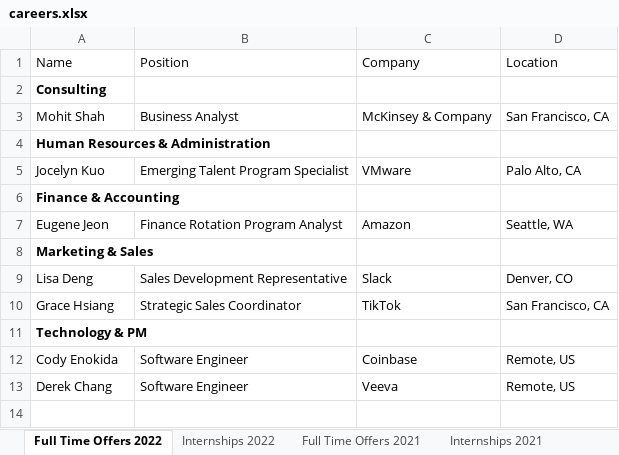
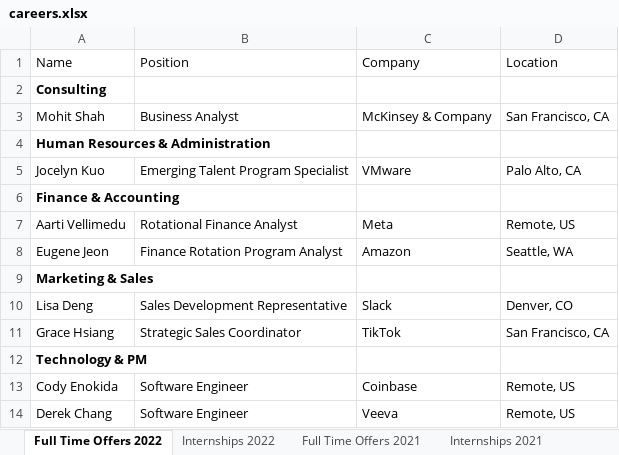
Before and after one commit to dspuci/dspuci-website-gatsby, an Excel workbook: src/data/careers.xlsx, sheet Full Time Offers 2022, drawn as a sheet; values as stored, in another font and other column widths than the file's, no borders; the diff names each change by its address in the sheet, - before the commit and + after, or states it on an @@ line.

```diff
--- a/src/data/careers.xlsx (sheet Full Time Offers 2022)
+++ b/src/data/careers.xlsx (sheet Full Time Offers 2022)
+row 7: Aarti Vellimedu | Rotational Finance Analyst | Meta | Remote, US
```
Also changed, not shown: sheet Internships 2022, src/data/summer21/bios_summer21.xlsx, 2 other files.
